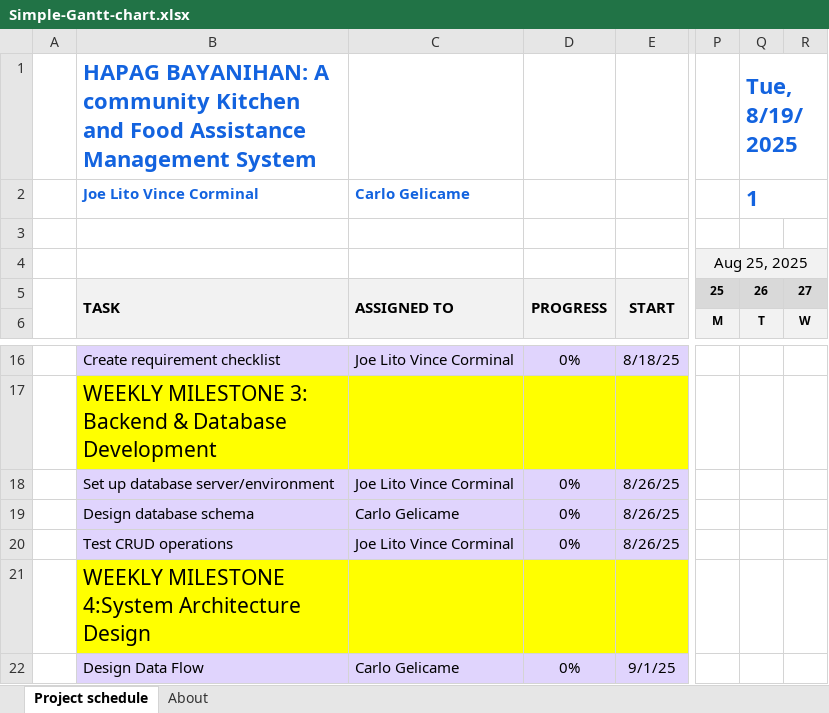
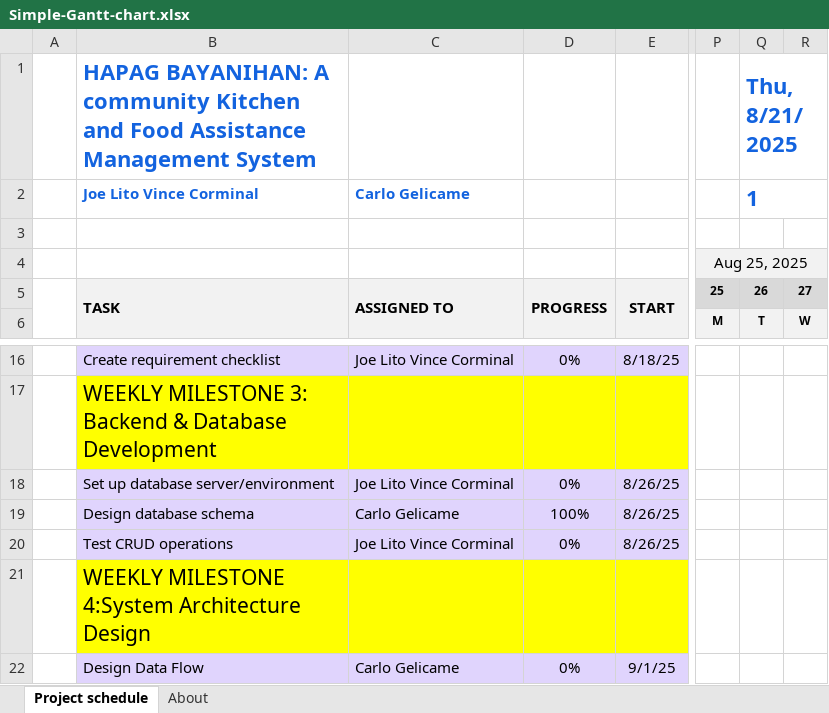
Before and after one commit to Corminalvince/Thesis, an Excel workbook: Simple-Gantt-chart.xlsx, sheet Project schedule, drawn as a sheet; only a part is shown, gaps mark what is left out; values as stored, in another font and other column widths than the file's, no borders; conditional formats not drawn; the diff names each change by its address in the sheet, - before the commit and + after, or states it on an @@ line.

Commit message:
Add files via upload

```diff
--- a/Simple-Gantt-chart.xlsx (sheet Project schedule)
+++ b/Simple-Gantt-chart.xlsx (sheet Project schedule)
-Q1: Tue, 8/19/2025
+Q1: Thu, 8/21/2025
-D19: 0%
+D19: 100%
```
